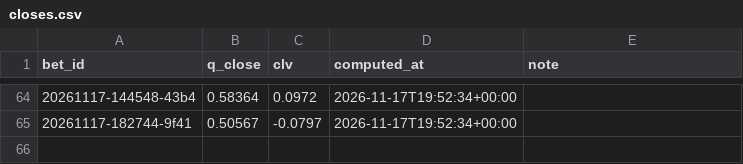
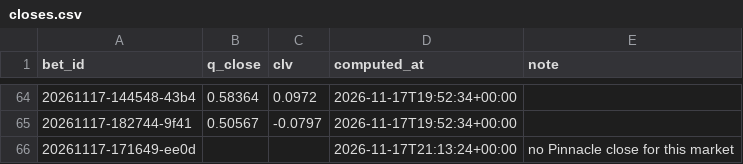
Before and after one commit to lukkeodds/livetest-log, a CSV file: data/closes.csv, drawn as a sheet; only a part is shown, gaps mark what is left out; the diff names each change by its address in the sheet, - before the commit and + after, or states it on an @@ line.

Commit message:
snapshot 20261117T211517Z: closes.csv

```diff
--- a/data/closes.csv
+++ b/data/closes.csv
+row 66: 20261117-171649-ee0d |  |  | 2026-11-17T21:13:24+00:00 | no Pinnacle close for this market
```
Also changed, not shown: 2 other files.
